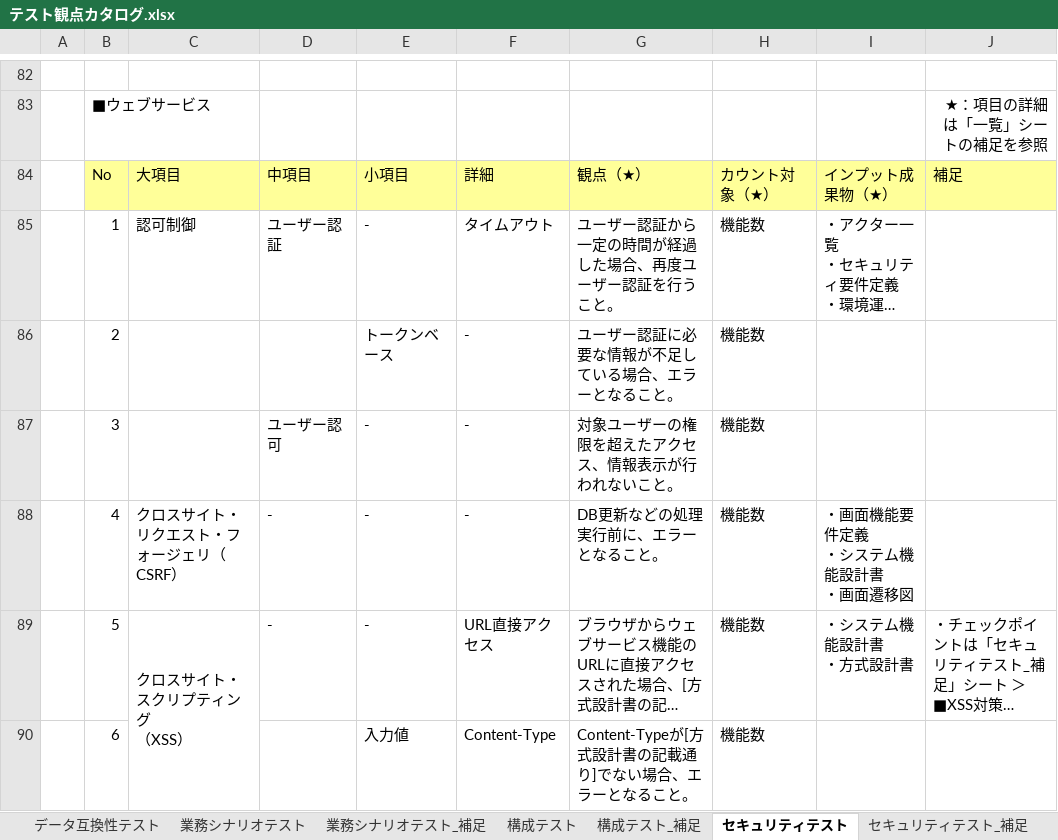
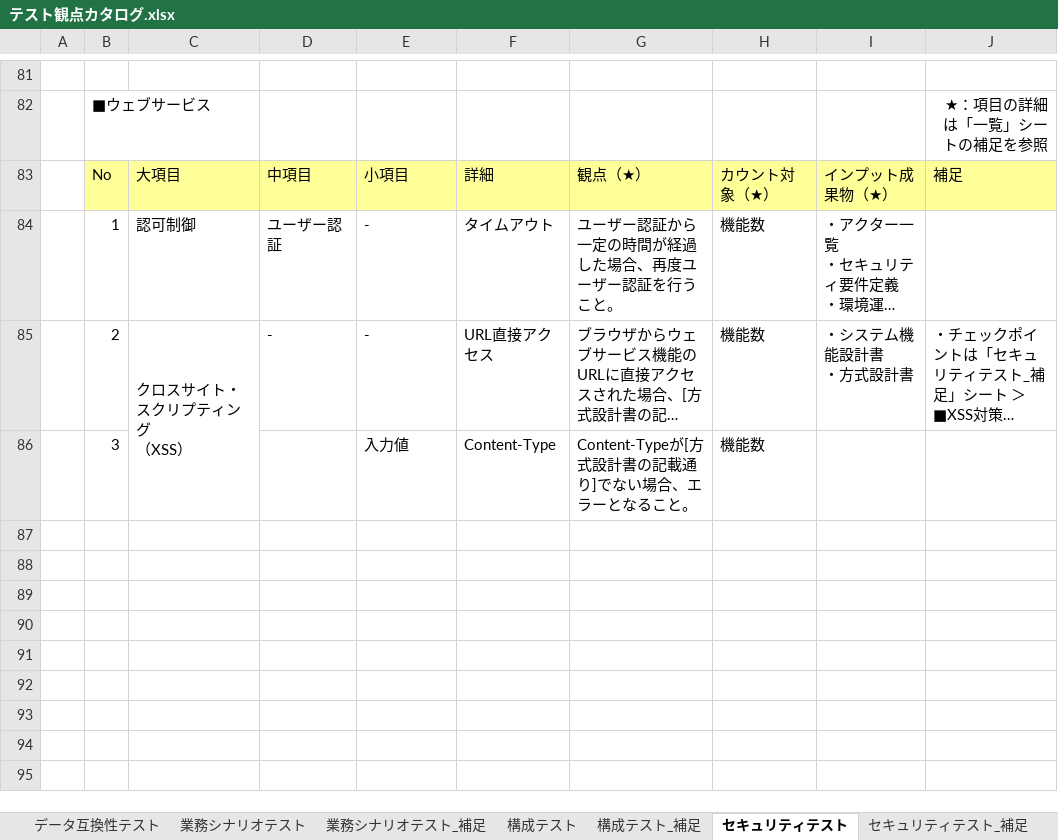
Before and after one commit to Fintan-contents/testing-viewpoint, an Excel workbook: docs/テスト観点カタログ.xlsx, sheet セキュリティテスト, drawn as a sheet; only a part is shown, gaps mark what is left out; long unchanged cells end in …; values as stored, in another font and other column widths than the file's, no borders; removed rows and columns are numbered as before the commit, all else as after; ↵ is a line break in a cell; the diff covers the shown part only; the diff names each change by its address in the sheet, - before the commit and + after, or states it on an @@ line.

```diff
--- a/docs/テスト観点カタログ.xlsx (sheet セキュリティテスト)
+++ b/docs/テスト観点カタログ.xlsx (sheet セキュリティテスト)
-row 86:  | 2 |  |  | トークンベース | - | ユーザー認証に必要な情報が不足している場合、エラーとなること。 | 機能数
-row 87:  | 3 |  | ユーザー認可 | - | - | 対象ユーザーの権限を超えたアクセス、情報表示が行われないこと。 | 機能数
-row 88:  | 4 | クロスサイト・リクエスト・フォージェリ（CSRF） | - | - | - | DB更新などの処理実行前に、エラーとなること。 | 機能数 | ・画面機能要件定義 ↵ ・システム機能設計書 ↵ ・画面遷移図
-B85: 5
+B85: 2
-B86: 6
+B86: 3
```
Also changed, not shown: 1 removed row and 21 edited cells elsewhere in this sheet, sheet 機能テスト【共通】, sheet 機能テスト【ウェブアプリケーション】, sheet 変更履歴, sheet 機能テスト【ウェブサービス】, sheet 表紙, formulas that keep their value, 1 other file.
